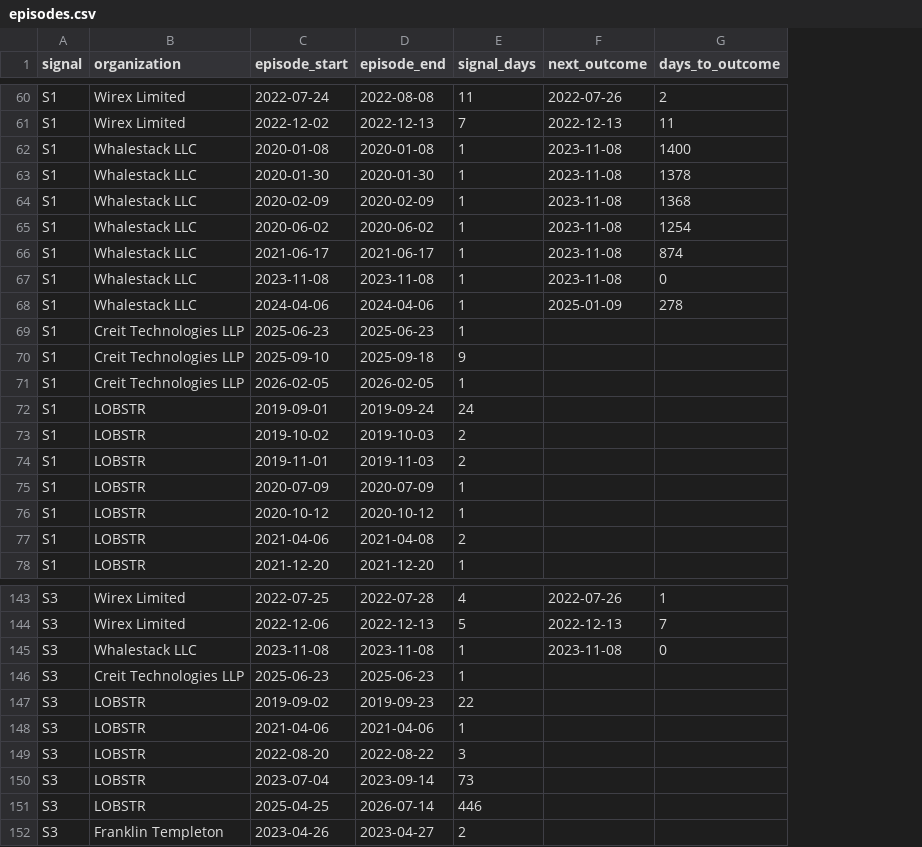
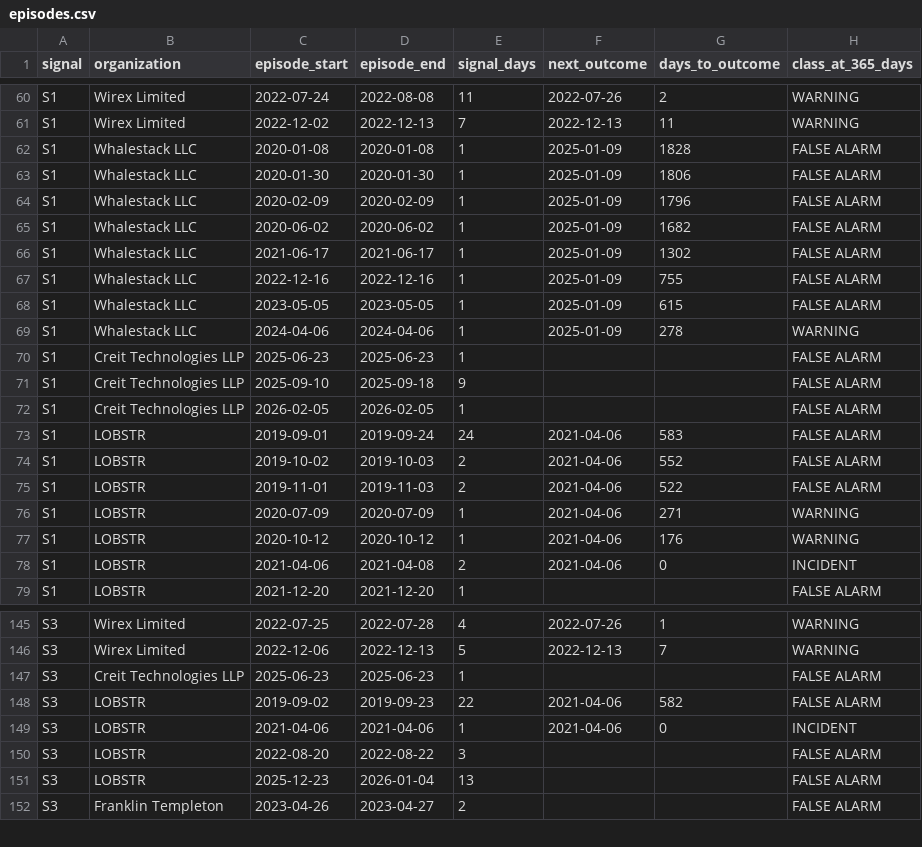
Before and after one commit to lehangan/stellar_scp, a CSV file: sdf_feasibility/availability/episodes.csv, drawn as a sheet; only a part is shown, gaps mark what is left out; removed rows and columns are numbered as before the commit, all else as after; the diff covers the shown part only; the diff names each change by its address in the sheet, - before the commit and + after, or states it on an @@ line.

```diff
--- a/sdf_feasibility/availability/episodes.csv
+++ b/sdf_feasibility/availability/episodes.csv
+column H (class_at_365_days), rows 60-67: WARNING | WARNING | FALSE ALARM | FALSE ALARM | FALSE ALARM | FALSE ALARM | FALSE ALARM | FALSE ALARM; rows 69-79: WARNING | FALSE ALARM | FALSE ALARM | FALSE ALARM | FALSE ALARM | FALSE ALARM | FALSE ALARM | WARNING | WARNING | INCIDENT | FALSE ALARM; rows 145-152: WARNING | WARNING | FALSE ALARM | FALSE ALARM | INCIDENT | FALSE ALARM | FALSE ALARM | FALSE ALARM
-F62:F67 (next_outcome): 2023-11-08
+F62:F67 (next_outcome): 2025-01-09
-G62 (days_to_outcome): 1400
+G62 (days_to_outcome): 1828
-G63 (days_to_outcome): 1378
+G63 (days_to_outcome): 1806
-G64 (days_to_outcome): 1368
+G64 (days_to_outcome): 1796
-G65 (days_to_outcome): 1254
+G65 (days_to_outcome): 1682
-G66 (days_to_outcome): 874
+G66 (days_to_outcome): 1302
-C67 (episode_start): 2023-11-08
+C67 (episode_start): 2022-12-16
-D67 (episode_end): 2023-11-08
+D67 (episode_end): 2022-12-16
-G67 (days_to_outcome): 0
+G67 (days_to_outcome): 755
+row 68: S1 | Whalestack LLC | 2023-05-05 | 2023-05-05 | 1 | 2025-01-09 | 615 | FALSE ALARM
-F73:F78 (next_outcome): (empty)
+F73:F78 (next_outcome): 2021-04-06
-G73 (days_to_outcome): (empty)
+G73 (days_to_outcome): 583
-G74 (days_to_outcome): (empty)
+G74 (days_to_outcome): 552
-G75 (days_to_outcome): (empty)
+G75 (days_to_outcome): 522
-G76 (days_to_outcome): (empty)
+G76 (days_to_outcome): 271
-G77 (days_to_outcome): (empty)
+G77 (days_to_outcome): 176
-G78 (days_to_outcome): (empty)
+G78 (days_to_outcome): 0
-row 145: S3 | Whalestack LLC | 2023-11-08 | 2023-11-08 | 1 | 2023-11-08 | 0
-F148:F149 (next_outcome): (empty)
+F148:F149 (next_outcome): 2021-04-06
-G148 (days_to_outcome): (empty)
+G148 (days_to_outcome): 582
-G149 (days_to_outcome): (empty)
+G149 (days_to_outcome): 0
-row 150: S3 | LOBSTR | 2023-07-04 | 2023-09-14 | 73
-C151 (episode_start): 2025-04-25
+C151 (episode_start): 2025-12-23
-D151 (episode_end): 2026-07-14
+D151 (episode_end): 2026-01-04
-E151 (signal_days): 446
+E151 (signal_days): 13
```
Also changed, not shown: 1 added row, 1 removed row and 70 edited cells elsewhere in this file, sdf_feasibility/availability/availability_daily.csv, sdf_feasibility/availability/membership.csv, 9 other files.
